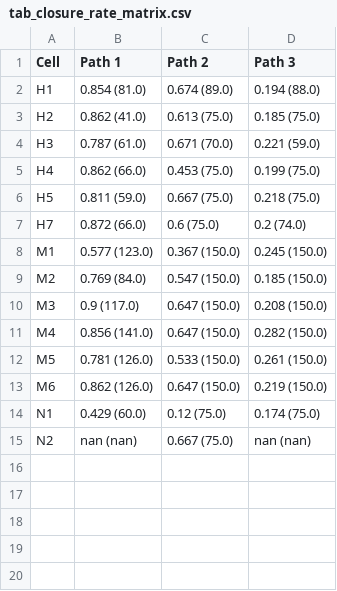
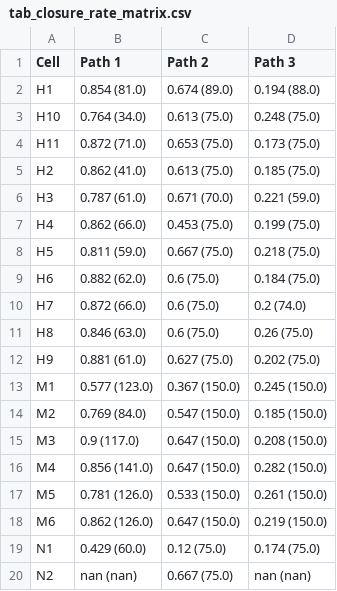
Before and after one commit to balajivenky06/roundtrip-closure, a CSV file: tables/tab_closure_rate_matrix.csv, drawn as a sheet.

```diff
--- a/tables/tab_closure_rate_matrix.csv
+++ b/tables/tab_closure_rate_matrix.csv
@@ -2,2 +2,4 @@ Cell,Path 1,Path 2,Path 3
 H1,0.854 (81.0),0.674 (89.0),0.194 (88.0)
+H10,0.764 (34.0),0.613 (75.0),0.248 (75.0)
+H11,0.872 (71.0),0.653 (75.0),0.173 (75.0)
 H2,0.862 (41.0),0.613 (75.0),0.185 (75.0)
@@ -6,3 +8,6 @@ H4,0.862 (66.0),0.453 (75.0),0.199 (75.0)
 H5,0.811 (59.0),0.667 (75.0),0.218 (75.0)
+H6,0.882 (62.0),0.6 (75.0),0.184 (75.0)
 H7,0.872 (66.0),0.6 (75.0),0.2 (74.0)
+H8,0.846 (63.0),0.6 (75.0),0.26 (75.0)
+H9,0.881 (61.0),0.627 (75.0),0.202 (75.0)
 M1,0.577 (123.0),0.367 (150.0),0.245 (150.0)
```
Also changed, not shown: tables/tab_cache_efficiency.csv, tables/tab_false_closure.csv, 13 other files.
